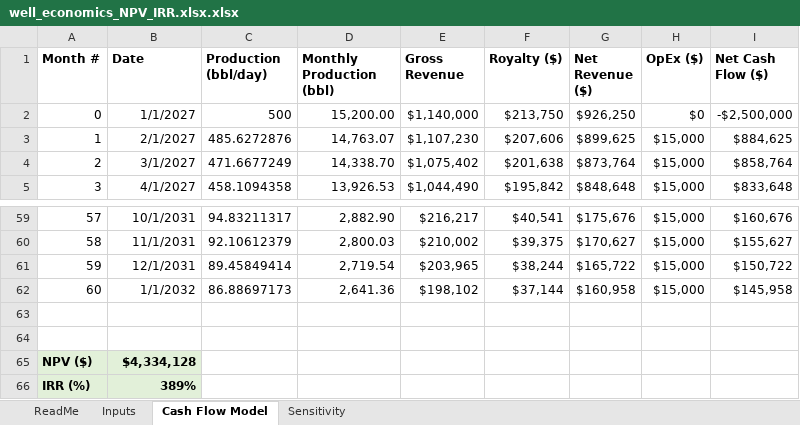
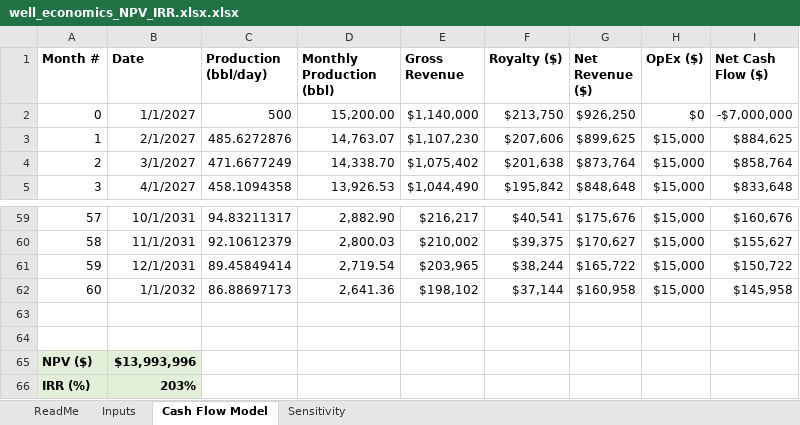
Before and after one commit to nahil007/excel-petroleum-engineering-models, an Excel workbook: well_economics_NPV_IRR.xlsx.xlsx, sheet Cash Flow Model, drawn as a sheet; only a part is shown, gaps mark what is left out; values as stored, in another font and other column widths than the file's, no borders; charts and pictures not drawn; the diff names each change by its address in the sheet, - before the commit and + after, or states it on an @@ line.

Commit message:
Add files via upload

```diff
--- a/well_economics_NPV_IRR.xlsx.xlsx (sheet Cash Flow Model)
+++ b/well_economics_NPV_IRR.xlsx.xlsx (sheet Cash Flow Model)
-I2 (Net Cash Flow ($)): -$2,500,000
+I2 (Net Cash Flow ($)): -$7,000,000
-B65 (Date): $4,334,128
+B65 (Date): $13,993,996
-B66 (Date): 389%
+B66 (Date): 203%
```
Also changed, not shown: sheet Inputs, charts or pictures.
